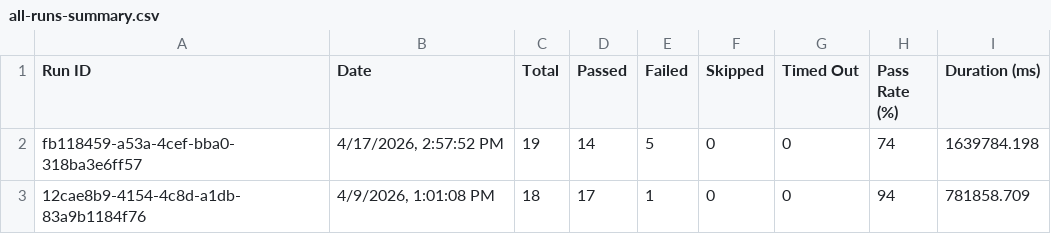
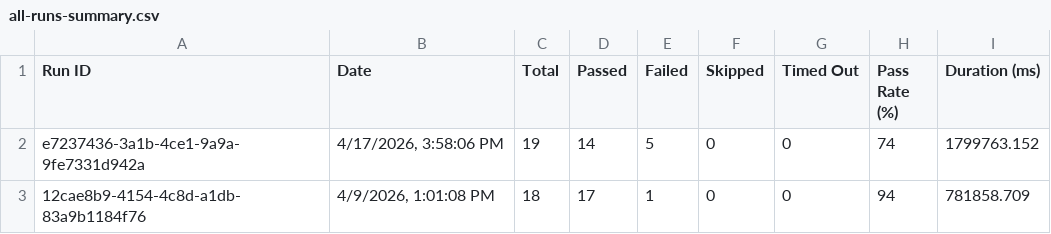
Before and after one commit to saira-uwc/asksam-playwright-reports, a CSV file: exports/all-runs-summary.csv, drawn as a sheet.

```diff
--- a/exports/all-runs-summary.csv
+++ b/exports/all-runs-summary.csv
@@ -1,3 +1,3 @@
 Run ID,Date,Total,Passed,Failed,Skipped,Timed Out,Pass Rate (%),Duration (ms)
-"fb118459-a53a-4cef-bba0-318ba3e6ff57","4/17/2026, 2:57:52 PM",19,14,5,0,0,74,1639784.198
+"e7237436-3a1b-4ce1-9a9a-9fe7331d942a","4/17/2026, 3:58:06 PM",19,14,5,0,0,74,1799763.152
 "12cae8b9-4154-4c8d-a1db-83a9b1184f76","4/9/2026, 1:01:08 PM",18,17,1,0,0,94,781858.709
```
Also changed, not shown: exports/current-run.csv, 22 other files.
